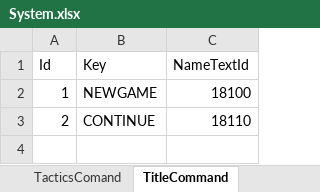
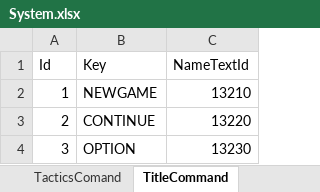
Before and after one commit to seedsclaft/unity, an Excel workbook: Assets/Data/System.xlsx, sheet TitleCommand, drawn as a sheet; values as stored, in another font and other column widths than the file's, no borders; the diff names each change by its address in the sheet, - before the commit and + after, or states it on an @@ line.

```diff
--- a/Assets/Data/System.xlsx (sheet TitleCommand)
+++ b/Assets/Data/System.xlsx (sheet TitleCommand)
-C2 (NameTextId): 18100
+C2 (NameTextId): 13210
-C3 (NameTextId): 18110
+C3 (NameTextId): 13220
+row 4: 3 | OPTION | 13230
```
Also changed, not shown: sheet TextData, 55 other files.
